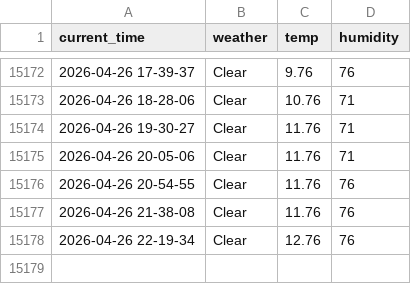
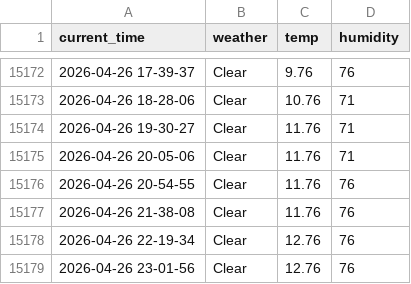
Before and after one commit to Engineer-technician/Seoul_weather_5_m, a CSV file: seoul_weather.csv, drawn as a sheet; only a part is shown, gaps mark what is left out; the diff names each change by its address in the sheet, - before the commit and + after, or states it on an @@ line.

```diff
--- a/seoul_weather.csv
+++ b/seoul_weather.csv
+row 15179: 2026-04-26 23-01-56 | Clear | 12.76 | 76
```
